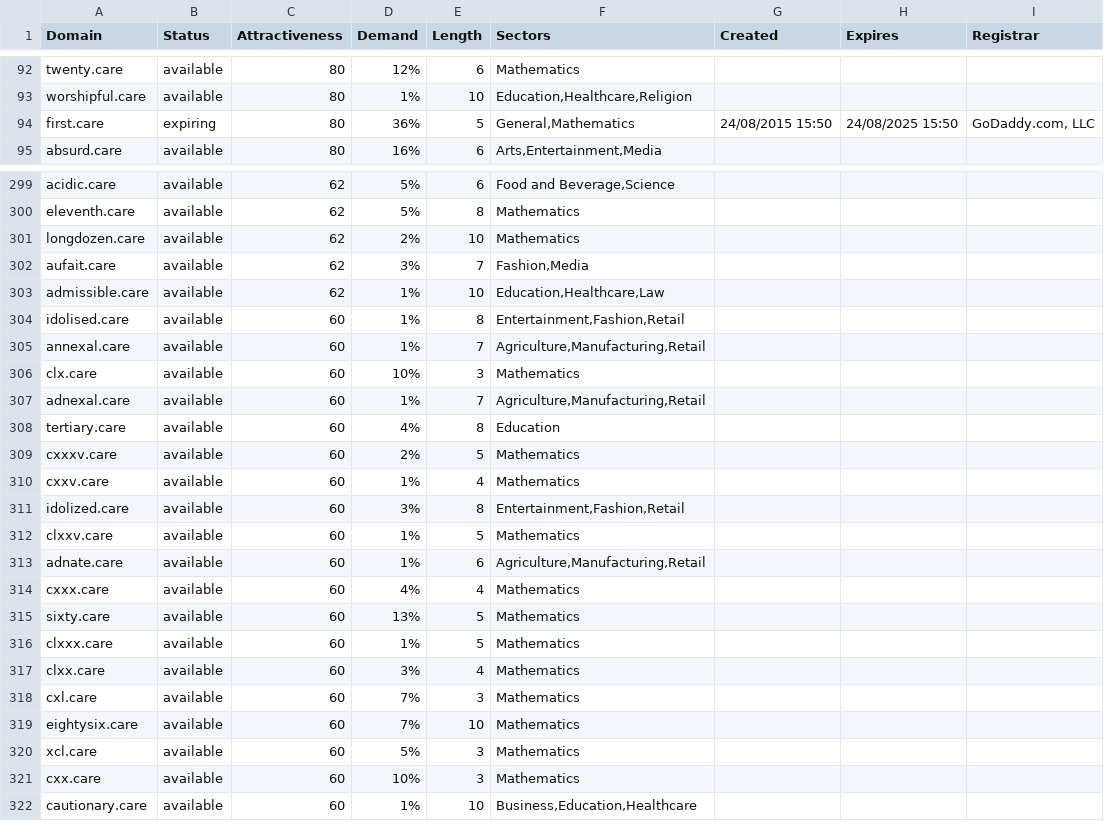
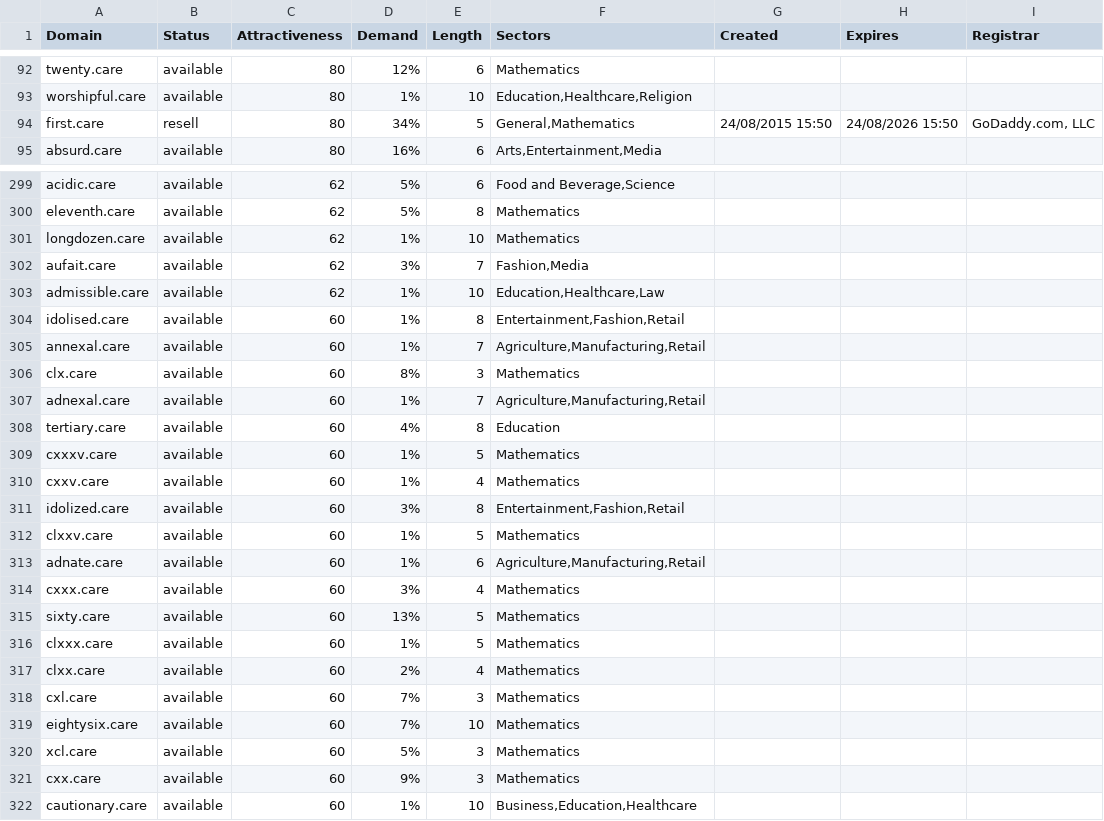
Before and after one commit to UniqueDomains/care-oneword-domains, a CSV file: care.csv, drawn as a sheet; only a part is shown, gaps mark what is left out; the diff covers the shown part only.

Commit message:
Domains update

```diff
--- a/care.csv
+++ b/care.csv
@@ -93,3 +93,3 @@ twenty.care,available,80,12%,6,Mathematics,,,
 worshipful.care,available,80,1%,10,"Education,Healthcare,Religion",,,
-first.care,expiring,80,36%,5,"General,Mathematics",24/08/2015 15:50,24/08/2025 15:50,"GoDaddy.com, LLC"
+first.care,resell,80,34%,5,"General,Mathematics",24/08/2015 15:50,24/08/2026 15:50,"GoDaddy.com, LLC"
 absurd.care,available,80,16%,6,"Arts,Entertainment,Media",,,
@@ -300,3 +300,3 @@ acidic.care,available,62,5%,6,"Food and Beverage,Science",,,
 eleventh.care,available,62,5%,8,Mathematics,,,
-longdozen.care,available,62,2%,10,Mathematics,,,
+longdozen.care,available,62,1%,10,Mathematics,,,
 aufait.care,available,62,3%,7,"Fashion,Media",,,
@@ -305,6 +305,6 @@ idolised.care,available,60,1%,8,"Entertainment,Fashion,Retail",,,
 annexal.care,available,60,1%,7,"Agriculture,Manufacturing,Retail",,,
-clx.care,available,60,10%,3,Mathematics,,,
+clx.care,available,60,8%,3,Mathematics,,,
 adnexal.care,available,60,1%,7,"Agriculture,Manufacturing,Retail",,,
 tertiary.care,available,60,4%,8,Education,,,
-cxxxv.care,available,60,2%,5,Mathematics,,,
+cxxxv.care,available,60,1%,5,Mathematics,,,
 cxxv.care,available,60,1%,4,Mathematics,,,
@@ -313,6 +313,6 @@ clxxv.care,available,60,1%,5,Mathematics,,,
 adnate.care,available,60,1%,6,"Agriculture,Manufacturing,Retail",,,
-cxxx.care,available,60,4%,4,Mathematics,,,
+cxxx.care,available,60,3%,4,Mathematics,,,
 sixty.care,available,60,13%,5,Mathematics,,,
 clxxx.care,available,60,1%,5,Mathematics,,,
-clxx.care,available,60,3%,4,Mathematics,,,
+clxx.care,available,60,2%,4,Mathematics,,,
 cxl.care,available,60,7%,3,Mathematics,,,
@@ -320,3 +320,3 @@ eightysix.care,available,60,7%,10,Mathematics,,,
 xcl.care,available,60,5%,3,Mathematics,,,
-cxx.care,available,60,10%,3,Mathematics,,,
+cxx.care,available,60,9%,3,Mathematics,,,
 cautionary.care,available,60,1%,10,"Business,Education,Healthcare",,,
```
Also changed, not shown: 45 edited cells elsewhere in this file, 2 other files.
